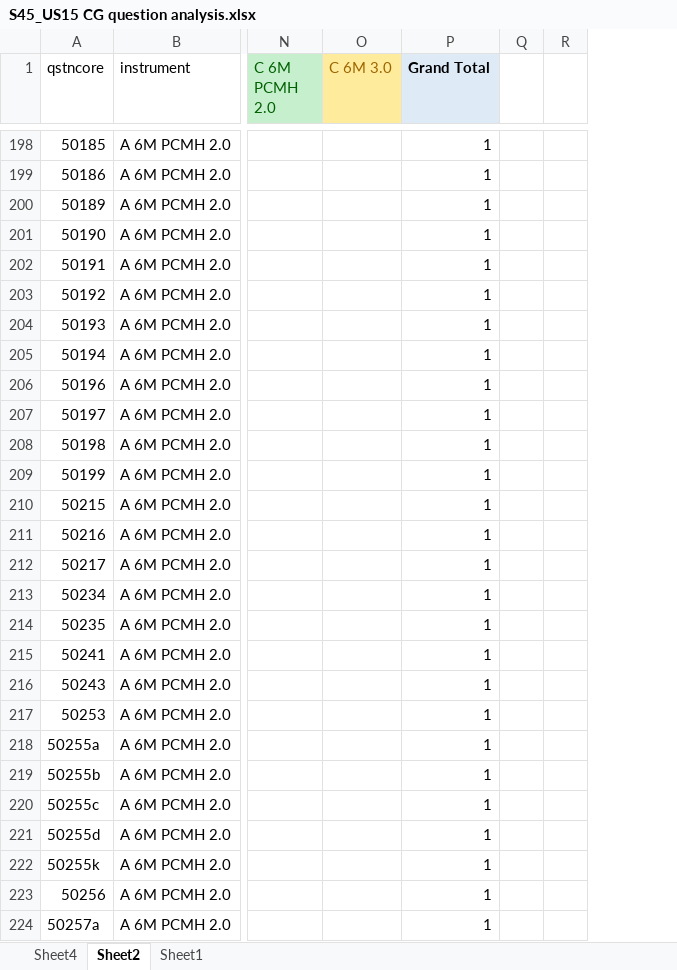
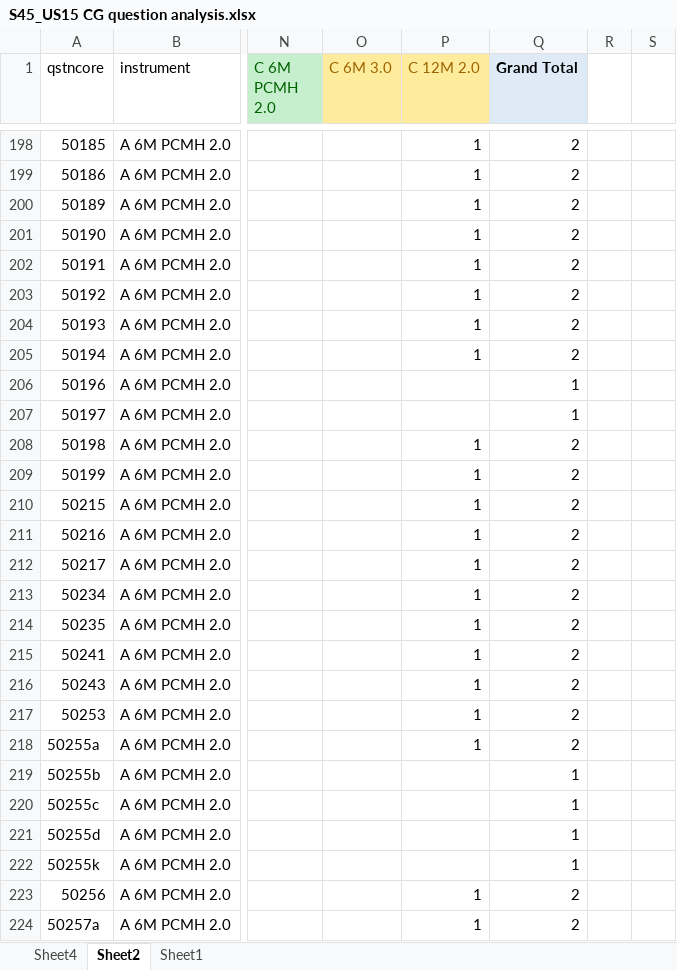
Before and after one commit to nrccburkholder/Qualisys, an Excel workbook: Sprint_docs/Sprint44_docs/S45_US15 CG question analysis.xlsx, sheet Sheet2, drawn as a sheet; only a part is shown, gaps mark what is left out; values as stored, in another font and other column widths than the file's, no borders; addresses are those after the commit; the diff covers the shown part only; the diff names each change by its address in the sheet, - before the commit and + after, or states it on an @@ line.

```diff
--- a/Sprint_docs/Sprint44_docs/S45_US15 CG question analysis.xlsx (sheet Sheet2)
+++ b/Sprint_docs/Sprint44_docs/S45_US15 CG question analysis.xlsx (sheet Sheet2)
+column P (C 12M 2.0), rows 198-224: 1 | 1 | 1 | 1 | 1 | 1 | 1 | 1 |  |  | 1 | 1 | 1 | 1 | 1 | 1 | 1 | 1 | 1 | 1 | 1 |  |  |  |  | 1 | 1
-Q198:Q205 (Grand Total): 1
+Q198:Q205 (Grand Total): 2
-Q208:Q218 (Grand Total): 1
+Q208:Q218 (Grand Total): 2
-Q223:Q224 (Grand Total): 1
+Q223:Q224 (Grand Total): 2
```
Also changed, not shown: 37 edited cells and cell formats elsewhere in this sheet, formulas that keep their value.
